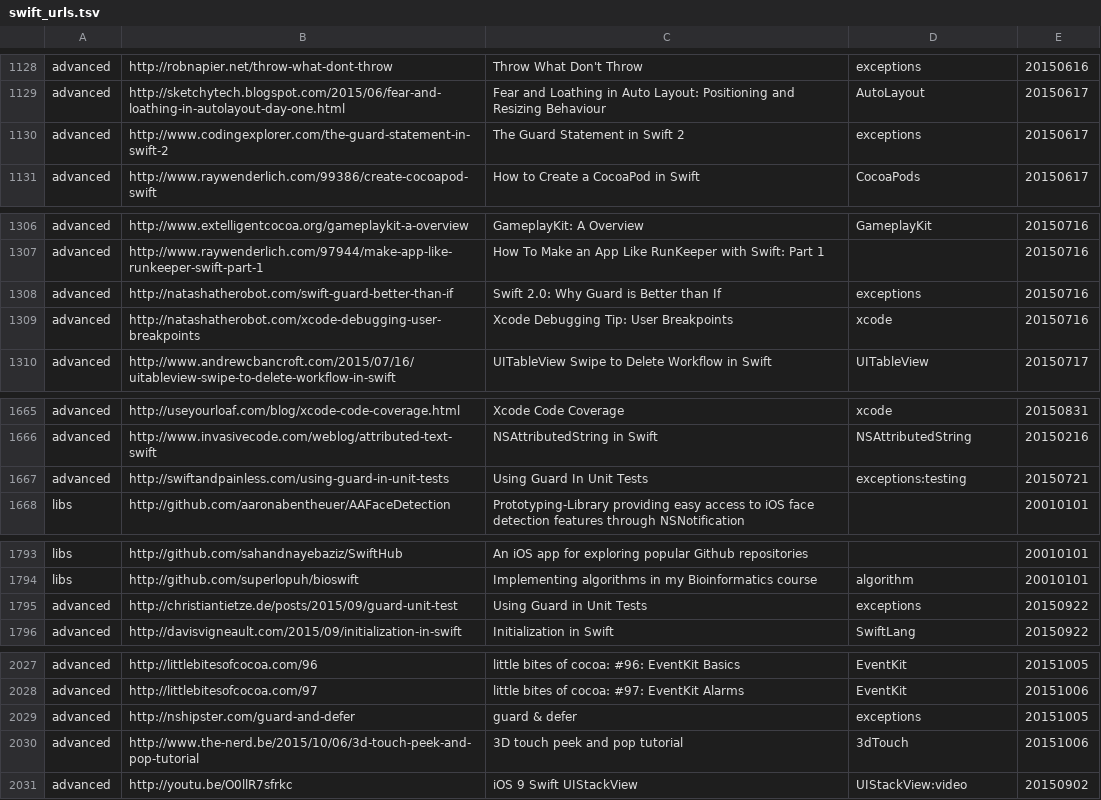
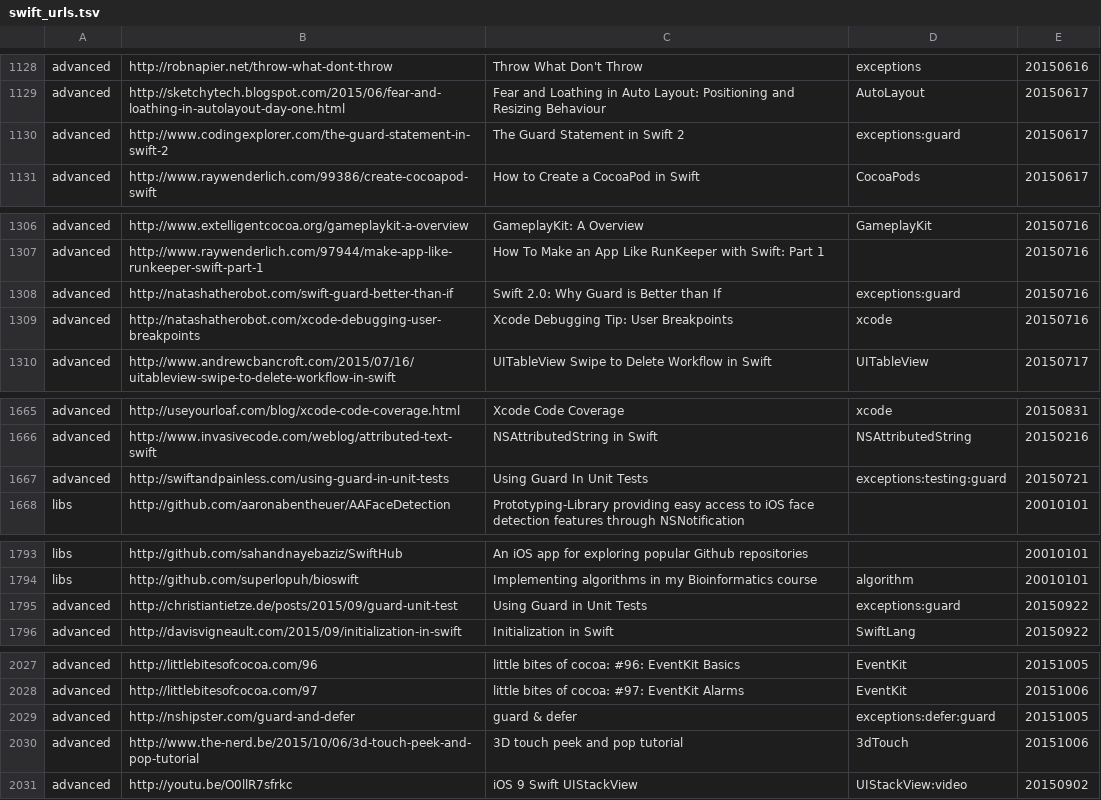
Before and after one commit to melling/SwiftResources, a TSV file: swift_urls.tsv, drawn as a sheet; only a part is shown, gaps mark what is left out; the diff covers the shown part only.

```diff
--- a/swift_urls.tsv
+++ b/swift_urls.tsv
@@ -1129,3 +1129,3 @@ advanced	http://robnapier.net/throw-what-dont-throw	Throw What Don't Throw	excep
 advanced	http://sketchytech.blogspot.com/2015/06/fear-and-loathing-in-autolayout-day-one.html	Fear and Loathing in Auto Layout: Positioning and Resizing Behaviour	AutoLayout	20150617
-advanced	http://www.codingexplorer.com/the-guard-statement-in-swift-2	The Guard Statement in Swift 2	exceptions	20150617
+advanced	http://www.codingexplorer.com/the-guard-statement-in-swift-2	The Guard Statement in Swift 2	exceptions:guard	20150617
 advanced	http://www.raywenderlich.com/99386/create-cocoapod-swift	How to Create a CocoaPod in Swift	CocoaPods	20150617
@@ -1307,3 +1307,3 @@ advanced	http://www.extelligentcocoa.org/gameplaykit-a-overview	GameplayKit: A O
 advanced	http://www.raywenderlich.com/97944/make-app-like-runkeeper-swift-part-1	How To Make an App Like RunKeeper with Swift: Part 1		20150716
-advanced	http://natashatherobot.com/swift-guard-better-than-if	Swift 2.0: Why Guard is Better than If	exceptions	20150716
+advanced	http://natashatherobot.com/swift-guard-better-than-if	Swift 2.0: Why Guard is Better than If	exceptions:guard	20150716
 advanced	http://natashatherobot.com/xcode-debugging-user-breakpoints	Xcode Debugging Tip: User Breakpoints	xcode	20150716
@@ -1666,3 +1666,3 @@ advanced	http://useyourloaf.com/blog/xcode-code-coverage.html	Xcode Code Coverag
 advanced	http://www.invasivecode.com/weblog/attributed-text-swift	NSAttributedString in Swift	NSAttributedString	20150216
-advanced	http://swiftandpainless.com/using-guard-in-unit-tests	Using Guard In Unit Tests	exceptions:testing	20150721
+advanced	http://swiftandpainless.com/using-guard-in-unit-tests	Using Guard In Unit Tests	exceptions:testing:guard	20150721
 libs	http://github.com/aaronabentheuer/AAFaceDetection	Prototyping-Library providing easy access to iOS face detection features through NSNotification		20010101
@@ -1794,3 +1794,3 @@ libs	http://github.com/sahandnayebaziz/SwiftHub	An iOS app for exploring popular
 libs	http://github.com/superlopuh/bioswift	Implementing algorithms in my Bioinformatics course	algorithm	20010101
-advanced	http://christiantietze.de/posts/2015/09/guard-unit-test	Using Guard in Unit Tests	exceptions	20150922
+advanced	http://christiantietze.de/posts/2015/09/guard-unit-test	Using Guard in Unit Tests	exceptions:guard	20150922
 advanced	http://davisvigneault.com/2015/09/initialization-in-swift	Initialization in Swift	SwiftLang	20150922
@@ -2028,3 +2028,3 @@ advanced	http://littlebitesofcocoa.com/96	little bites of cocoa: #96: EventKit B
 advanced	http://littlebitesofcocoa.com/97	little bites of cocoa: #97: EventKit Alarms	EventKit	20151006
-advanced	http://nshipster.com/guard-and-defer	guard & defer	exceptions	20151005
+advanced	http://nshipster.com/guard-and-defer	guard & defer	exceptions:defer:guard	20151005
 advanced	http://www.the-nerd.be/2015/10/06/3d-touch-peek-and-pop-tutorial	3D touch peek and pop tutorial	3dTouch	20151006
```
Also changed, not shown: 8 added rows and 7 edited cells elsewhere in this file.
